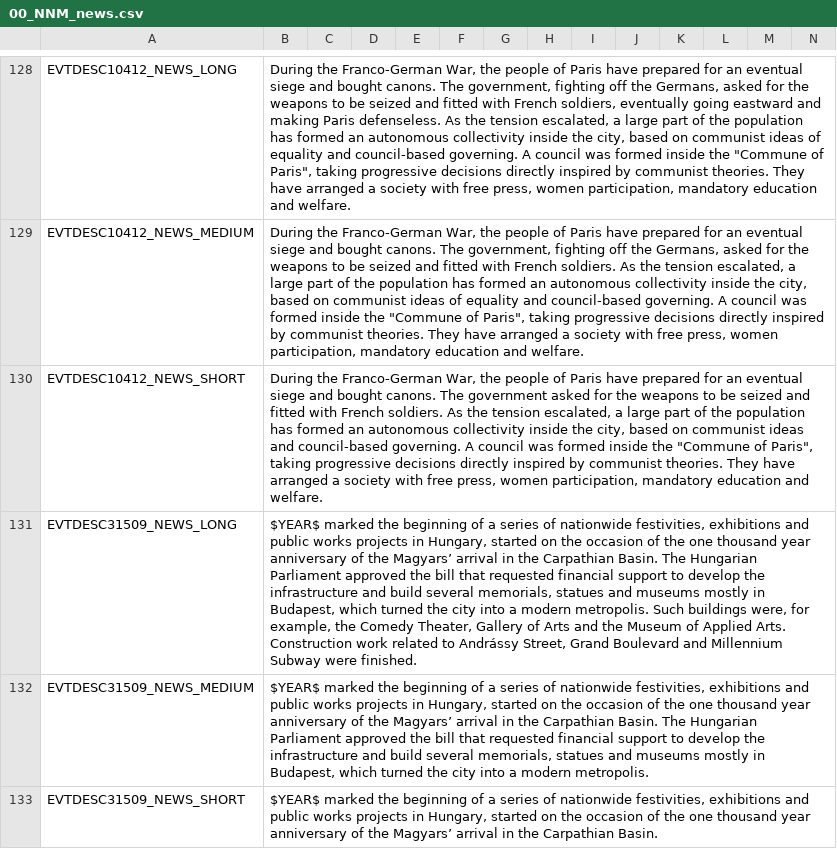
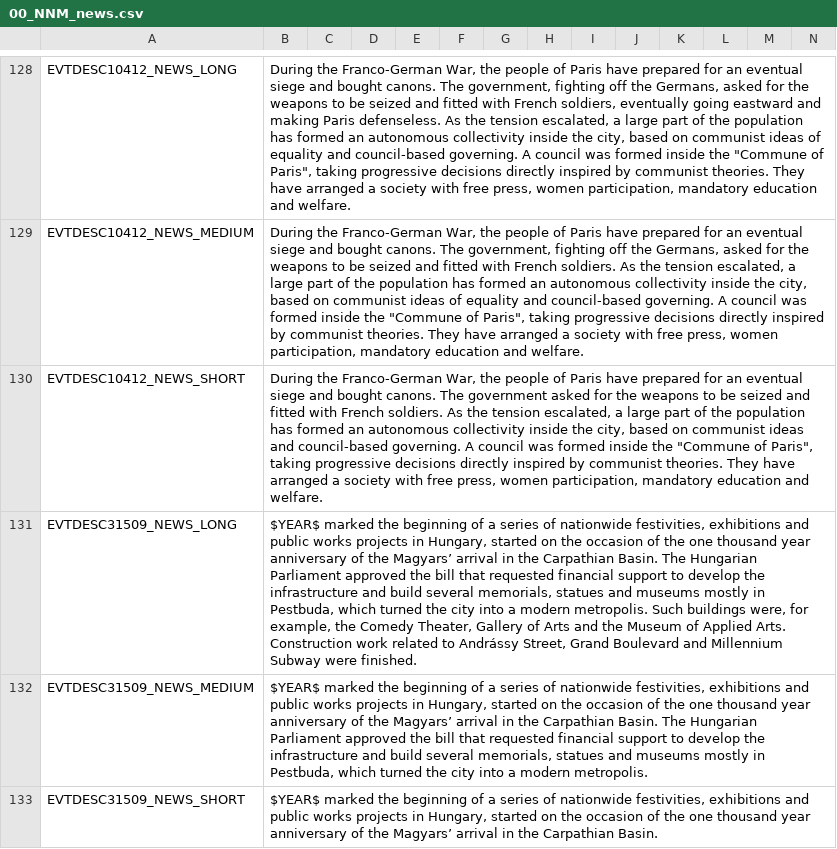
Before and after one commit to Jupiterson/Throne-of-Lorraine, a CSV file: Throne-of-Lorraine/TOL/localisation/00_NNM_news.csv, drawn as a sheet; only a part is shown, gaps mark what is left out; the diff names each change by its address in the sheet, - before the commit and + after, or states it on an @@ line.

```diff
--- a/Throne-of-Lorraine/TOL/localisation/00_NNM_news.csv
+++ b/Throne-of-Lorraine/TOL/localisation/00_NNM_news.csv
-B131: …mostly in Budapest, which turned…
+B131: …mostly in Pestbuda, which turned…
-B132: …mostly in Budapest, which turned…
+B132: …mostly in Pestbuda, which turned…
```
Also changed, not shown: Throne-of-Lorraine/TOL/localisation/000_Victoria Universalis.csv, Throne-of-Lorraine/TOL/localisation/00_GSG_decisions.csv, 30 other files.
